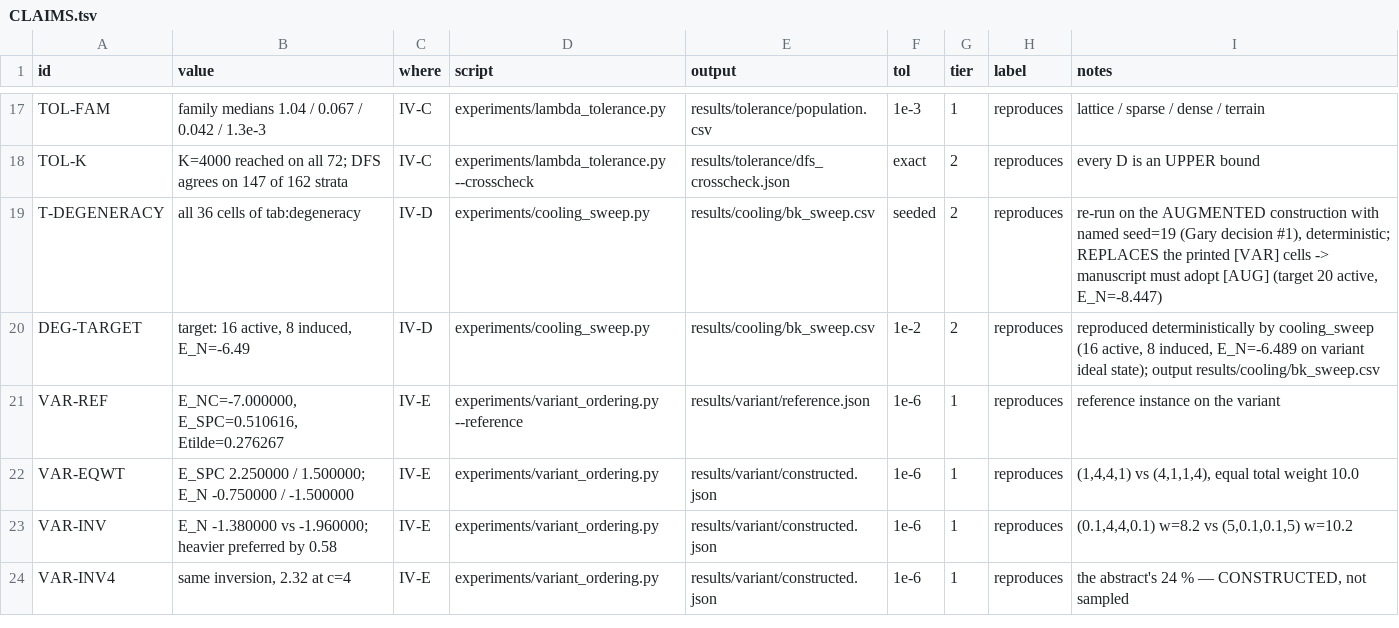
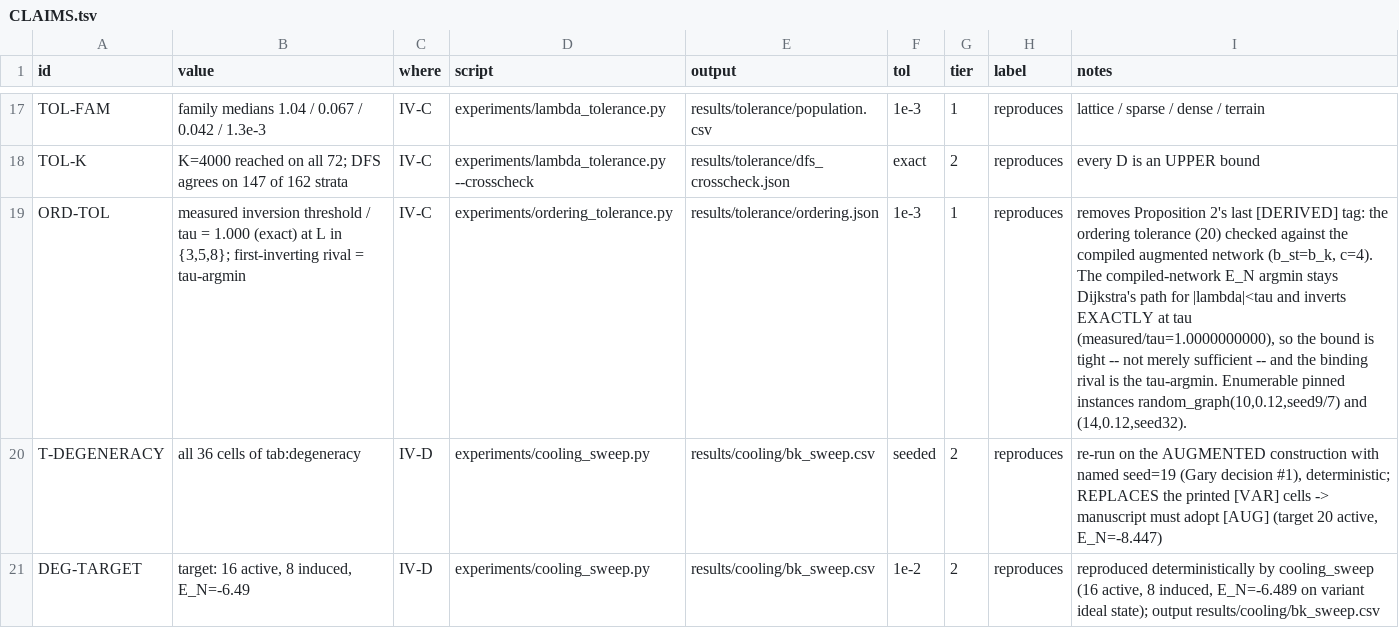
Before and after one commit to Engler-Labs/spnn-shortest-path, a TSV file: CLAIMS.tsv, drawn as a sheet; only a part is shown, gaps mark what is left out; the shorter side is filled out with more unchanged rows; the diff names each change by its address in the sheet, - before the commit and + after, or states it on an @@ line.

Commit message:
exp 16 (ordering_tolerance): removes the last [DERIVED] tag -- bound is tight (IV-C)
New experiment: Proposition 2's ordering tolerance (20) checked against the compiled
augmented network. On enumerable instances at L in {3,5,8}, the compiled-network E_N
argmin over path states stays Dijkstra's path for |lambda| < tau and inverts EXACTLY
at tau (measured inversion threshold / tau = 1.0000000000), and the first-inverting
rival is precisely the tau-argmin. So the derived tolerance is realized exactly by
the compiled network -- the bound is tight, not merely sufficient. E_N is affine in
lambda (verified), so two anchor compiles give the exact compiled ordering at every
lambda. Claim ORD-TOL. verify green (65 rows, 60 reproduces).

```diff
--- a/CLAIMS.tsv
+++ b/CLAIMS.tsv
+row 19: ORD-TOL | measured inversion threshold / tau = 1.000 (exact) at L in {3,5,8}; first-inverting rival = tau-argmin | IV-C | experiments/ordering_tolerance.py | results/tolerance/ordering.json | 1e-3 | 1 | reproduces | removes Proposition 2's last [DERIVED] tag: the ordering tolerance (20) checked against the compiled augmented network (b_st=b_k, c=4). The compiled-network E_N argmin stays Dijkstra's path for |lambda|<tau and inverts EXACTLY at tau (measured/tau=1.0000000000), so the bound is tight -- not merely sufficient -- and the binding rival is the tau-argmin. Enumerable pinned instances random_graph(10,0.12,seed9/7) and (14,0.12,seed32).
```
Also changed, not shown: 3 other files.
